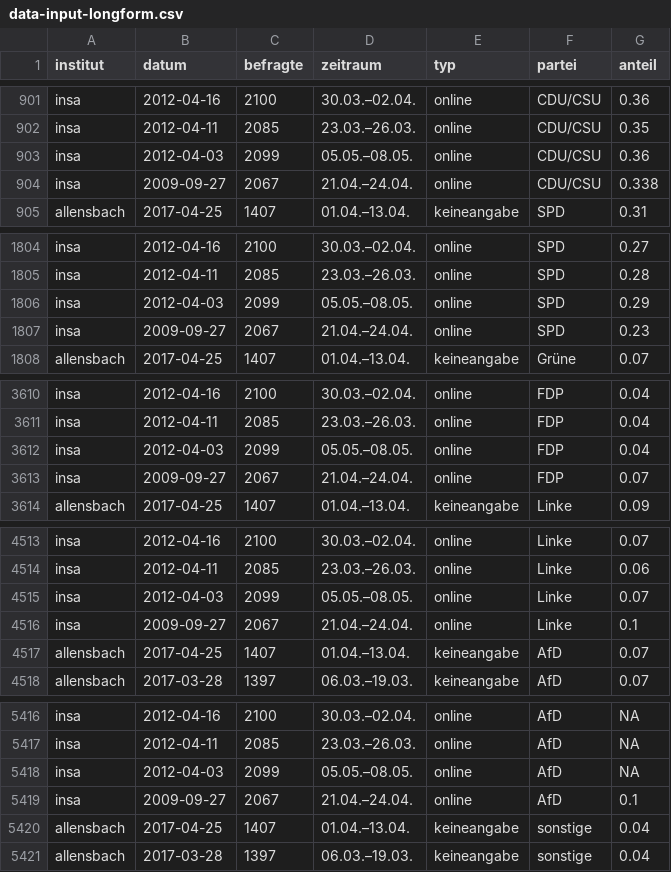
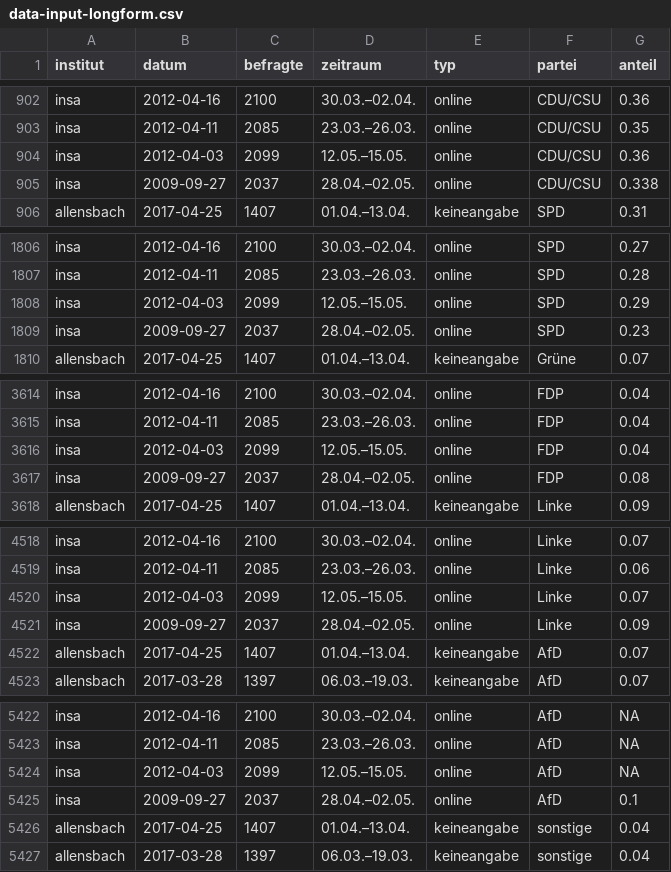
Before and after one commit to sueddeutsche/gen-better-polls, a CSV file: output/data-input-longform.csv, drawn as a sheet; only a part is shown, gaps mark what is left out; the diff covers the shown part only.

```diff
--- a/output/data-input-longform.csv
+++ b/output/data-input-longform.csv
@@ -902,4 +903,4 @@ insa,2012-04-16,2100,30.03.–02.04.,online,CDU/CSU,0.36
 insa,2012-04-11,2085,23.03.–26.03.,online,CDU/CSU,0.35
-insa,2012-04-03,2099,05.05.–08.05.,online,CDU/CSU,0.36
-insa,2009-09-27,2067,21.04.–24.04.,online,CDU/CSU,0.338
+insa,2012-04-03,2099,12.05.–15.05.,online,CDU/CSU,0.36
+insa,2009-09-27,2037,28.04.–02.05.,online,CDU/CSU,0.338
 allensbach,2017-04-25,1407,01.04.–13.04.,keineangabe,SPD,0.31
@@ -1805,4 +1807,4 @@ insa,2012-04-16,2100,30.03.–02.04.,online,SPD,0.27
 insa,2012-04-11,2085,23.03.–26.03.,online,SPD,0.28
-insa,2012-04-03,2099,05.05.–08.05.,online,SPD,0.29
-insa,2009-09-27,2067,21.04.–24.04.,online,SPD,0.23
+insa,2012-04-03,2099,12.05.–15.05.,online,SPD,0.29
+insa,2009-09-27,2037,28.04.–02.05.,online,SPD,0.23
 allensbach,2017-04-25,1407,01.04.–13.04.,keineangabe,Grüne,0.07
@@ -3611,4 +3615,4 @@ insa,2012-04-16,2100,30.03.–02.04.,online,FDP,0.04
 insa,2012-04-11,2085,23.03.–26.03.,online,FDP,0.04
-insa,2012-04-03,2099,05.05.–08.05.,online,FDP,0.04
-insa,2009-09-27,2067,21.04.–24.04.,online,FDP,0.07
+insa,2012-04-03,2099,12.05.–15.05.,online,FDP,0.04
+insa,2009-09-27,2037,28.04.–02.05.,online,FDP,0.08
 allensbach,2017-04-25,1407,01.04.–13.04.,keineangabe,Linke,0.09
@@ -4514,4 +4519,4 @@ insa,2012-04-16,2100,30.03.–02.04.,online,Linke,0.07
 insa,2012-04-11,2085,23.03.–26.03.,online,Linke,0.06
-insa,2012-04-03,2099,05.05.–08.05.,online,Linke,0.07
-insa,2009-09-27,2067,21.04.–24.04.,online,Linke,0.1
+insa,2012-04-03,2099,12.05.–15.05.,online,Linke,0.07
+insa,2009-09-27,2037,28.04.–02.05.,online,Linke,0.09
 allensbach,2017-04-25,1407,01.04.–13.04.,keineangabe,AfD,0.07
@@ -5417,4 +5423,4 @@ insa,2012-04-16,2100,30.03.–02.04.,online,AfD,NA
 insa,2012-04-11,2085,23.03.–26.03.,online,AfD,NA
-insa,2012-04-03,2099,05.05.–08.05.,online,AfD,NA
-insa,2009-09-27,2067,21.04.–24.04.,online,AfD,0.1
+insa,2012-04-03,2099,12.05.–15.05.,online,AfD,NA
+insa,2009-09-27,2037,28.04.–02.05.,online,AfD,0.1
 allensbach,2017-04-25,1407,01.04.–13.04.,keineangabe,sonstige,0.04
```
Also changed, not shown: 9 added rows and 13 edited cells elsewhere in this file, output/data-rolling-average-and-error.csv.
